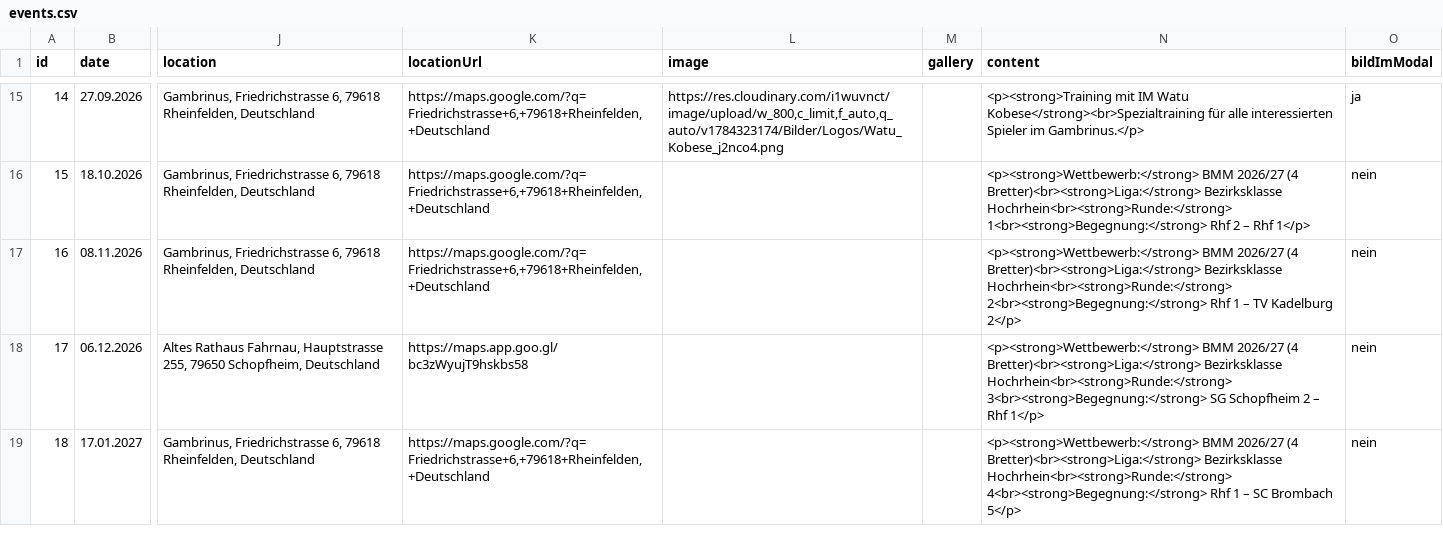
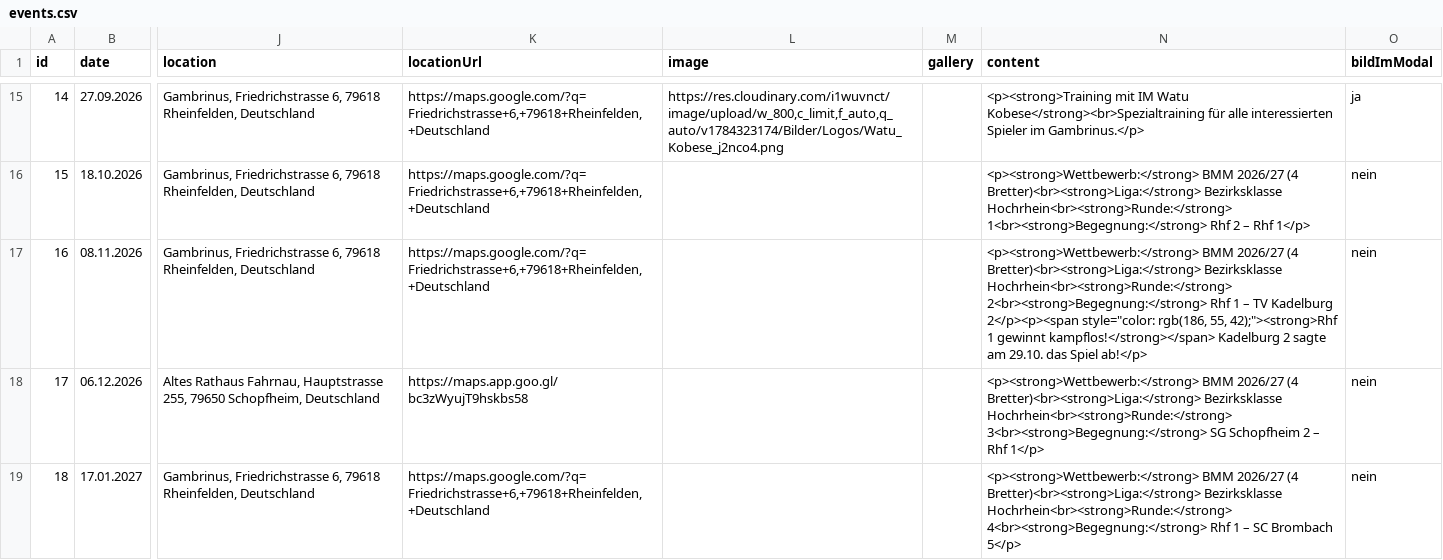
Before and after one commit to Schach-Rheinfelden/schach-rheinfelden.github.io, a CSV file: data/events.csv, drawn as a sheet; only a part is shown, gaps mark what is left out; the diff names each change by its address in the sheet, - before the commit and + after, or states it on an @@ line.

Commit message:
Auto-Update via Apps Script: data/events.csv

```diff
--- a/data/events.csv
+++ b/data/events.csv
-N17 (content): …TV Kadelburg 2</p>
+N17 (content): …TV Kadelburg 2</p><p><span style="color: rgb(186, 55, 42);"><strong>Rhf 1 gewinnt kampflos!</strong></span> Kadelburg 2 sagte am 29.10. das Spiel ab!</p>
```
